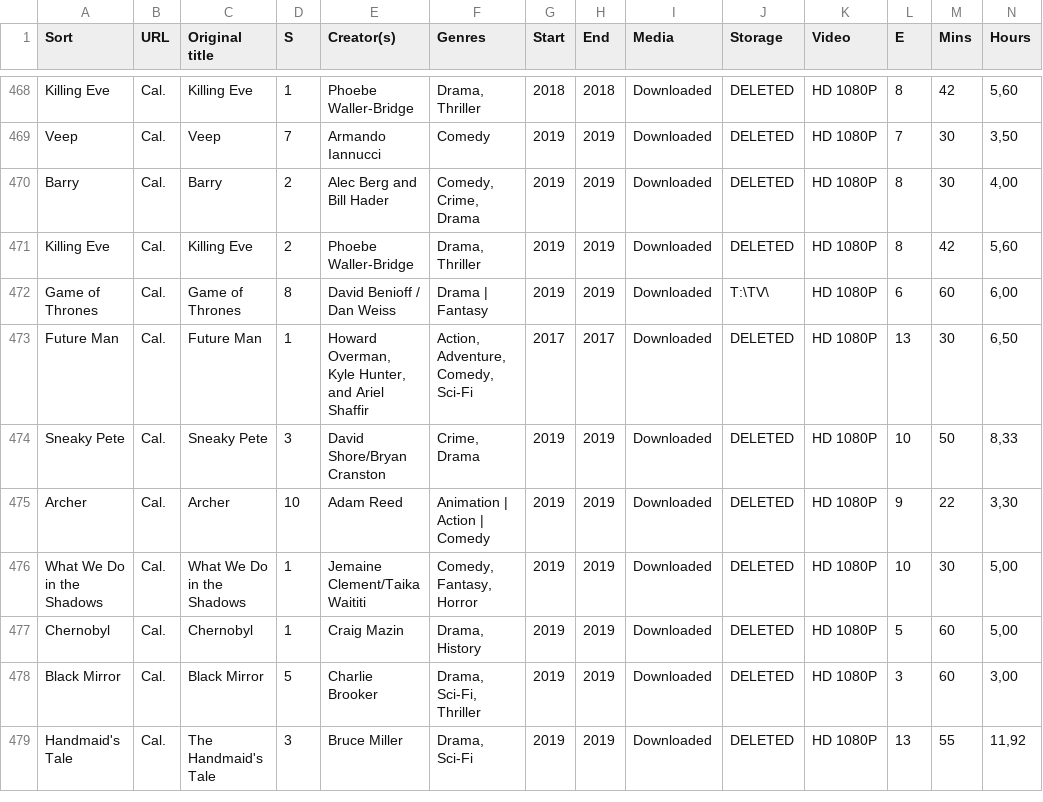
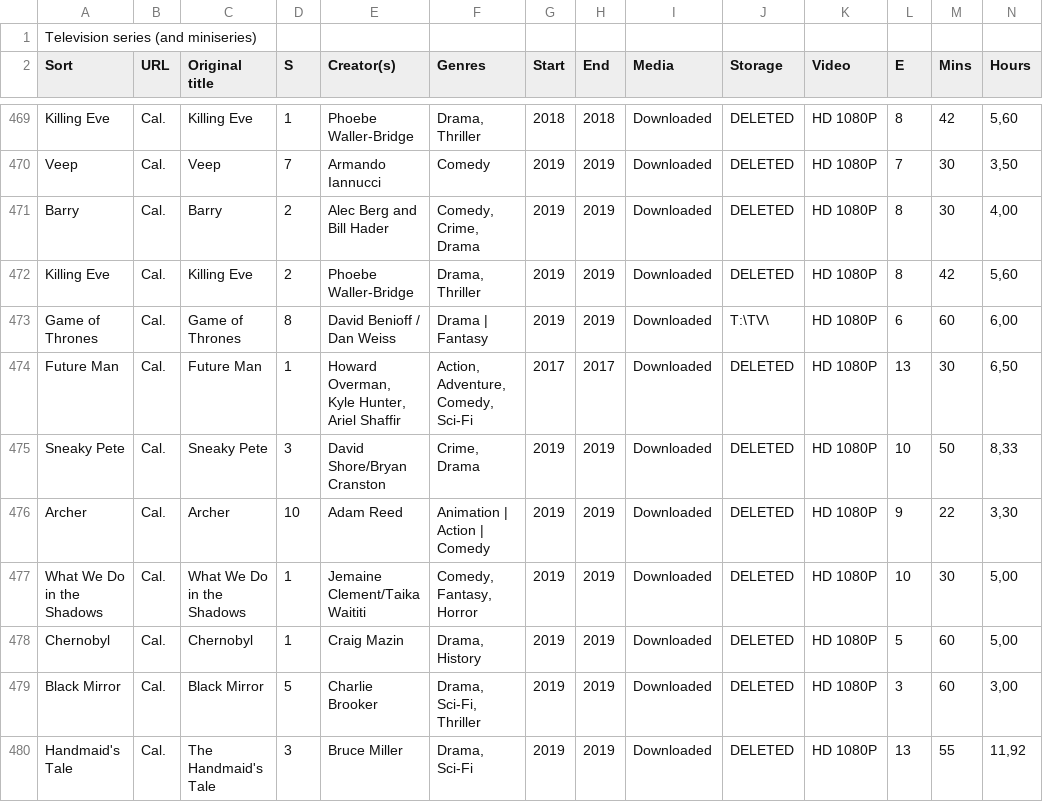
Before and after one commit to vaernion/media-sheet-viewer, a CSV file: src/data/tv.csv, drawn as a sheet; only a part is shown, gaps mark what is left out; addresses are those after the commit; rows hold the shown columns only; the diff names each change by its address in the sheet, - before the commit and + after, or states it on an @@ line.

```diff
--- a/src/data/tv.csv
+++ b/src/data/tv.csv
+row 1: Television series (and miniseries)
-E474 (Creator(s)): Howard Overman, Kyle Hunter, and Ariel Shaffir
+E474 (Creator(s)): Howard Overman, Kyle Hunter, Ariel Shaffir
```
Also changed, not shown: src/data/films.csv, 24 other files.
